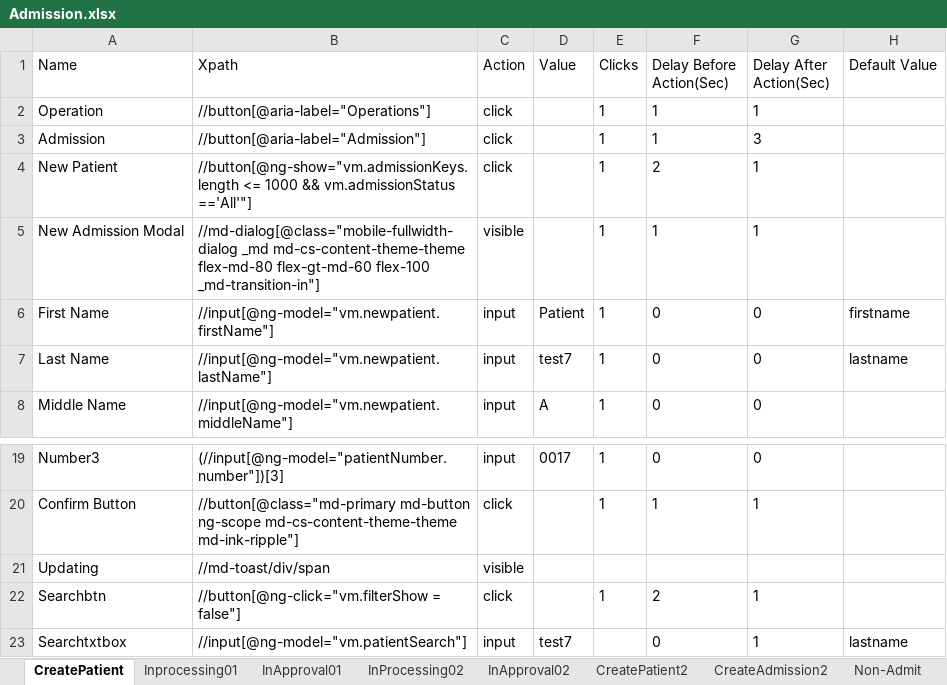
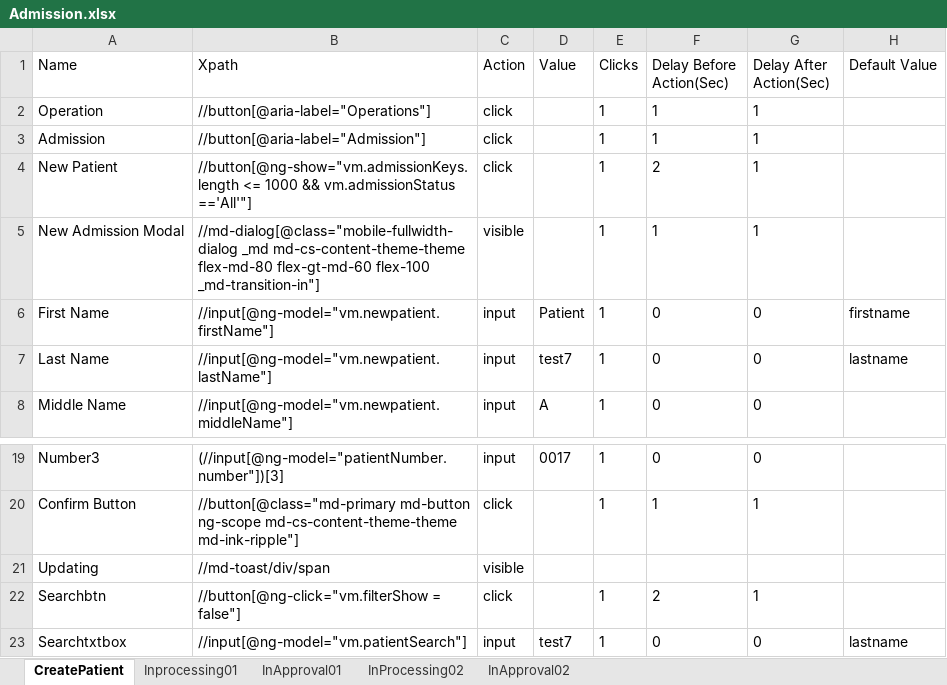
Before and after one commit to Ustingit/Automation, an Excel workbook: resources/Admission.xlsx, sheet CreatePatient, drawn as a sheet; only a part is shown, gaps mark what is left out; values as stored, in another font and other column widths than the file's, no borders; the diff names each change by its address in the sheet, - before the commit and + after, or states it on an @@ line.

```diff
--- a/resources/Admission.xlsx (sheet CreatePatient)
+++ b/resources/Admission.xlsx (sheet CreatePatient)
-sheet tab: CreatePatient2
-sheet tab: CreateAdmission2
-sheet tab: Non-Admit
-G3 (Delay After Action(Sec)): 3
+G3 (Delay After Action(Sec)): 1
-E23 (Clicks): (empty)
+E23 (Clicks): 1
-G23 (Delay After Action(Sec)): 1
+G23 (Delay After Action(Sec)): 0
```
Also changed, not shown: sheet Inprocessing01, sheet InApproval01, sheet InProcessing02, sheet InApproval02, resources/Clinician.xlsx, resources/scheduling.xlsx, 4 other files.
